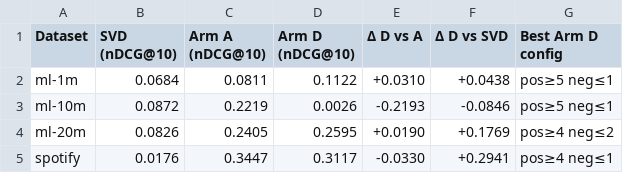
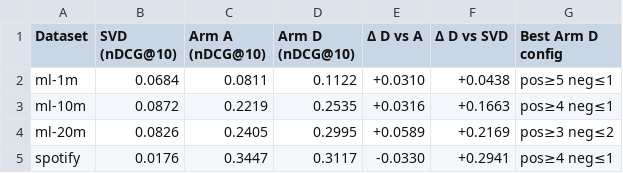
Before and after one commit to HHKProgrammer/recsys-negative-feedback, a CSV file: reports/tables/tableF_arm_d_vs_arm_a.csv, drawn as a sheet.

```diff
--- a/reports/tables/tableF_arm_d_vs_arm_a.csv
+++ b/reports/tables/tableF_arm_d_vs_arm_a.csv
@@ -2,4 +2,4 @@ Dataset,SVD (nDCG@10),Arm A (nDCG@10),Arm D (nDCG@10),Δ D vs A,Δ D vs SVD,Best
 ml-1m,0.0684,0.0811,0.1122,+0.0310,+0.0438,pos≥5 neg≤1
-ml-10m,0.0872,0.2219,0.0026,-0.2193,-0.0846,pos≥5 neg≤1
-ml-20m,0.0826,0.2405,0.2595,+0.0190,+0.1769,pos≥4 neg≤2
+ml-10m,0.0872,0.2219,0.2535,+0.0316,+0.1663,pos≥4 neg≤1
+ml-20m,0.0826,0.2405,0.2995,+0.0589,+0.2169,pos≥3 neg≤2
 spotify,0.0176,0.3447,0.3117,-0.0330,+0.2941,pos≥4 neg≤1
```
Also changed, not shown: reports/tables/tableE_arm_d_headline.csv, 31 other files.
